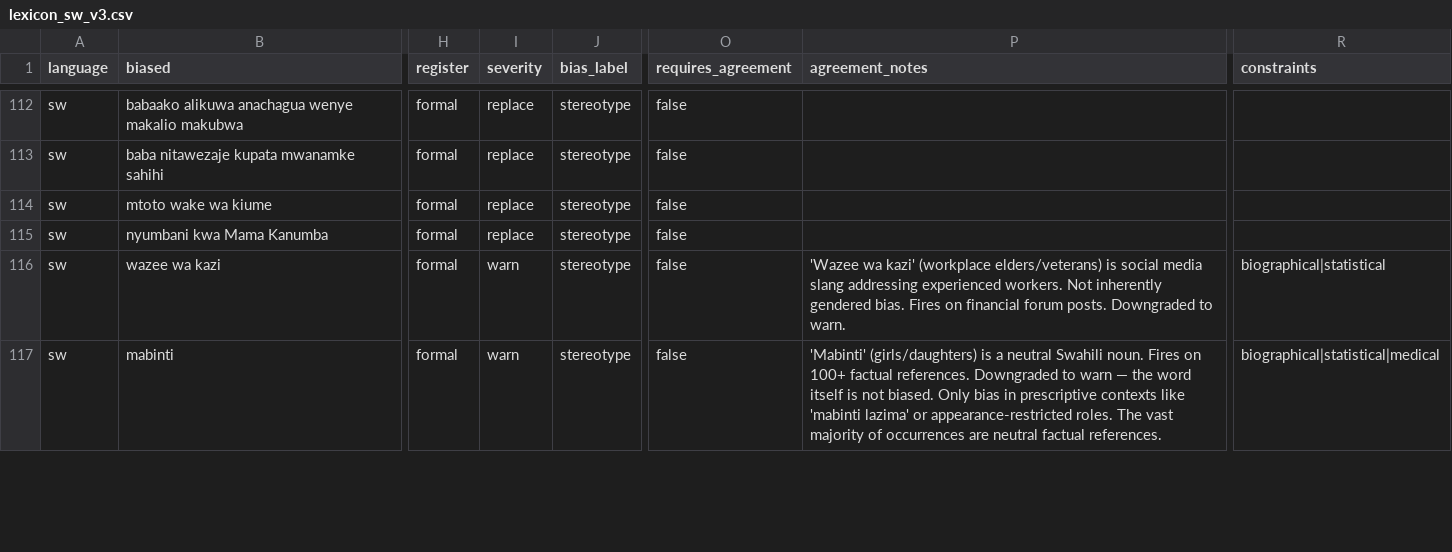
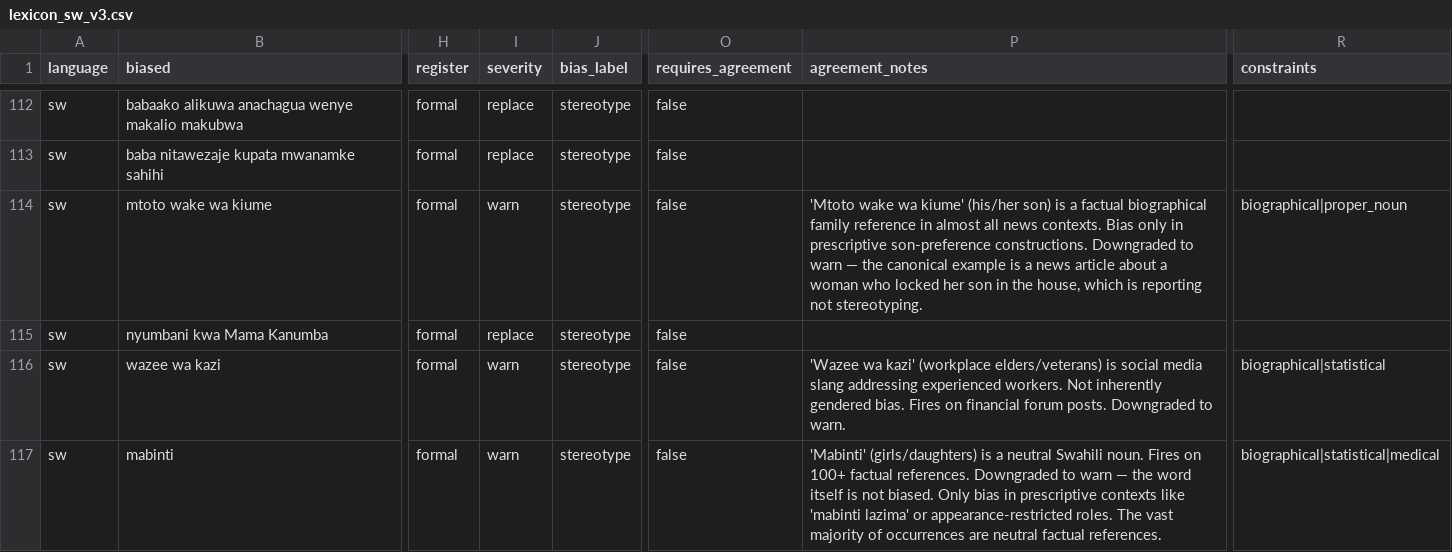
Before and after one commit to Stella-Achar-Oiro/gender-sensitization-engine, a CSV file: rules/lexicon_sw_v3.csv, drawn as a sheet; only a part is shown, gaps mark what is left out; the diff names each change by its address in the sheet, - before the commit and + after, or states it on an @@ line.

Commit message:
sprint4: Next.js frontend + Kaggle v2 retrain notebook
- apps/web/: Next.js 14 + Tailwind + Shadcn UI
  - Landing, /analyze, /about pages
  - TextAnalyzer, BiasSpans, CorrectionPanel, LanguageSelector components
  - Wired to HF Spaces backend (POST /rewrite)
  - vercel.json for Vercel deploy
- ml/kaggle_finetune.ipynb: v2 with WeightedTrainer for class imbalance
- lexicon: mtoto wake wa kiume demoted to warn (FP fix)
- CLAUDE.md: metrics + sprint plan updated

```diff
--- a/rules/lexicon_sw_v3.csv
+++ b/rules/lexicon_sw_v3.csv
-I114 (severity): replace
+I114 (severity): warn
-P114 (agreement_notes): (empty)
+P114 (agreement_notes): 'Mtoto wake wa kiume' (his/her son) is a factual biographical family reference in almost all news contexts. Bias only in prescriptive son-preference constructions. Downgraded to warn — the canonical example is a news article about a woman who locked her son in the house, which is reporting not stereotyping.
-R114 (constraints): (empty)
+R114 (constraints): biographical|proper_noun
```
Also changed, not shown: 39 other files.
